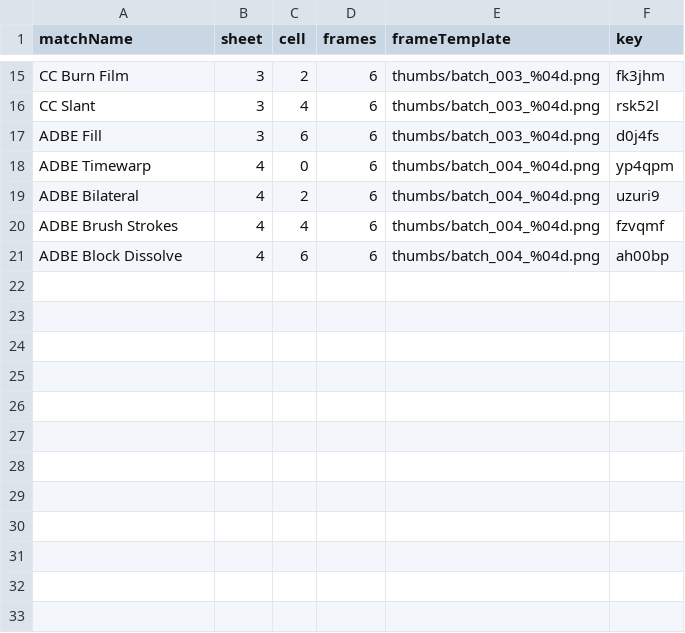
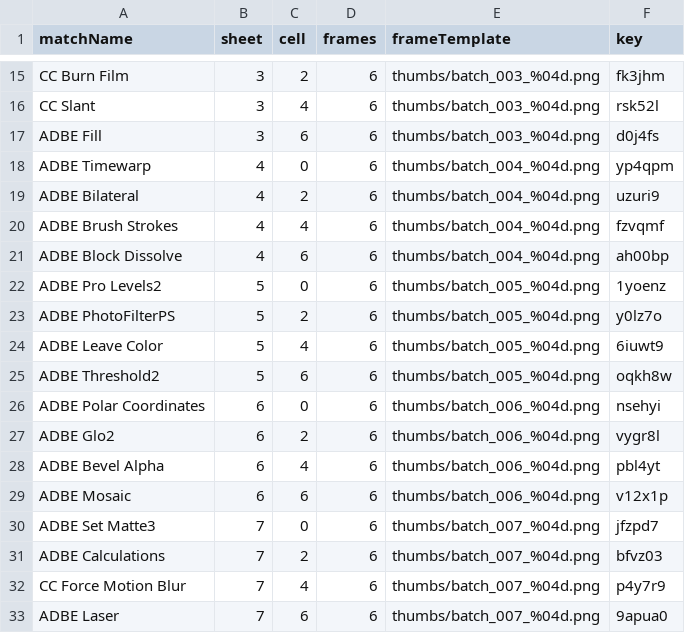
Before and after one commit to cjcwwww/DreamEngine, a TSV file: dist/L1/previews.tsv, drawn as a sheet; only a part is shown, gaps mark what is left out; the diff names each change by its address in the sheet, - before the commit and + after, or states it on an @@ line.

```diff
--- a/dist/L1/previews.tsv
+++ b/dist/L1/previews.tsv
+row 22: ADBE Pro Levels2 | 5 | 0 | 6 | thumbs/batch_005_%04d.png | 1yoenz
+row 23: ADBE PhotoFilterPS | 5 | 2 | 6 | thumbs/batch_005_%04d.png | y0lz7o
+row 24: ADBE Leave Color | 5 | 4 | 6 | thumbs/batch_005_%04d.png | 6iuwt9
+row 25: ADBE Threshold2 | 5 | 6 | 6 | thumbs/batch_005_%04d.png | oqkh8w
+row 26: ADBE Polar Coordinates | 6 | 0 | 6 | thumbs/batch_006_%04d.png | nsehyi
+row 27: ADBE Glo2 | 6 | 2 | 6 | thumbs/batch_006_%04d.png | vygr8l
+row 28: ADBE Bevel Alpha | 6 | 4 | 6 | thumbs/batch_006_%04d.png | pbl4yt
+row 29: ADBE Mosaic | 6 | 6 | 6 | thumbs/batch_006_%04d.png | v12x1p
+row 30: ADBE Set Matte3 | 7 | 0 | 6 | thumbs/batch_007_%04d.png | jfzpd7
+row 31: ADBE Calculations | 7 | 2 | 6 | thumbs/batch_007_%04d.png | bfvz03
+row 32: CC Force Motion Blur | 7 | 4 | 6 | thumbs/batch_007_%04d.png | p4y7r9
+row 33: ADBE Laser | 7 | 6 | 6 | thumbs/batch_007_%04d.png | 9apua0
```
Also changed, not shown: 22 other files.
